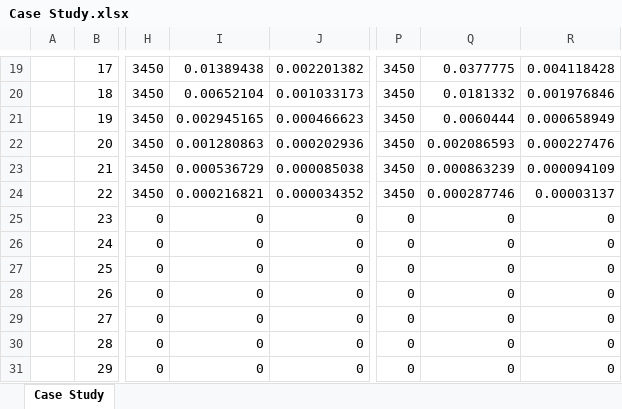
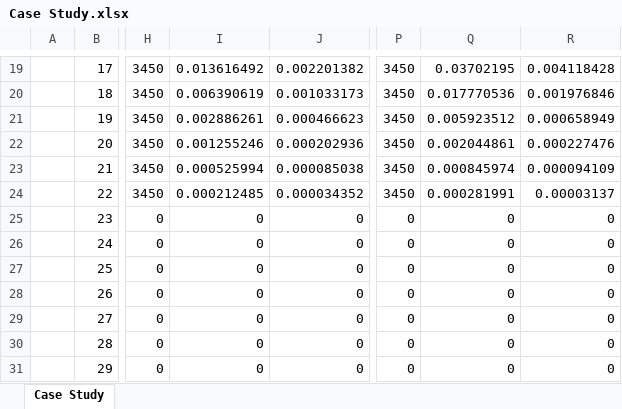
Before and after one commit to juliusmeier/windea_tool, an Excel workbook: example/Case Study/Case Study.xlsx, sheet Case Study, drawn as a sheet; only a part is shown, gaps mark what is left out; values as stored, in another font and other column widths than the file's, no borders; the diff covers the shown part only; the diff names each change by its address in the sheet, - before the commit and + after, or states it on an @@ line.

```diff
--- a/example/Case Study/Case Study.xlsx (sheet Case Study)
+++ b/example/Case Study/Case Study.xlsx (sheet Case Study)
-I19: 0.01389438
+I19: 0.013616492
-Q19: 0.0377775
+Q19: 0.03702195
-I20: 0.00652104
+I20: 0.006390619
-Q20: 0.0181332
+Q20: 0.017770536
-I21: 0.002945165
+I21: 0.002886261
-Q21: 0.0060444
+Q21: 0.005923512
-I22: 0.001280863
+I22: 0.001255246
-Q22: 0.002086593
+Q22: 0.002044861
-I23: 0.000536729
+I23: 0.000525994
-Q23: 0.000863239
+Q23: 0.000845974
-I24: 0.000216821
+I24: 0.000212485
-Q24: 0.000287746
+Q24: 0.000281991
```
Also changed, not shown: 31 edited cells elsewhere in this sheet, example/Multiple Turbines/Multiple Turbines.xlsx, example/Vestas_V126-3.45.xlsx, 11 other files.
